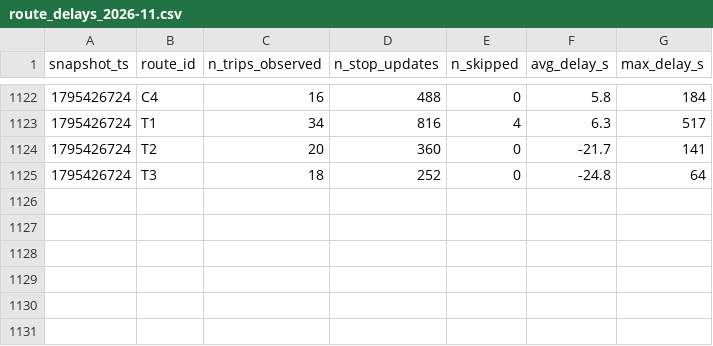
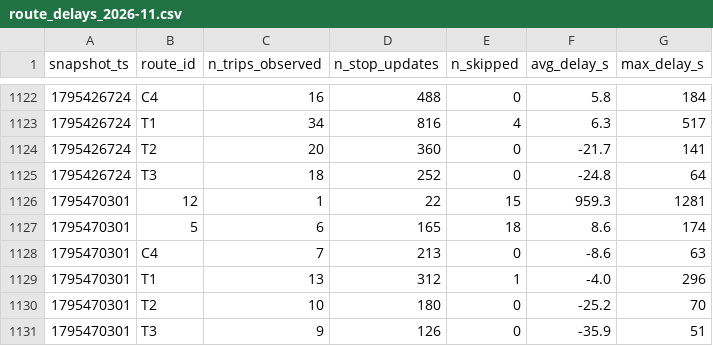
Before and after one commit to Warren-BI-Projet/TD2_DELIVERY_MANUAL_smart_mobility_lemans, a CSV file: data/history/route_delays_2026-11.csv, drawn as a sheet; only a part is shown, gaps mark what is left out; the diff names each change by its address in the sheet, - before the commit and + after, or states it on an @@ line.

```diff
--- a/data/history/route_delays_2026-11.csv
+++ b/data/history/route_delays_2026-11.csv
+row 1126: 1795470301 | 12 | 1 | 22 | 15 | 959.3 | 1281
+row 1127: 1795470301 | 5 | 6 | 165 | 18 | 8.6 | 174
+row 1128: 1795470301 | C4 | 7 | 213 | 0 | -8.6 | 63
+row 1129: 1795470301 | T1 | 13 | 312 | 1 | -4.0 | 296
+row 1130: 1795470301 | T2 | 10 | 180 | 0 | -25.2 | 70
+row 1131: 1795470301 | T3 | 9 | 126 | 0 | -35.9 | 51
```
Also changed, not shown: 1 other file.
